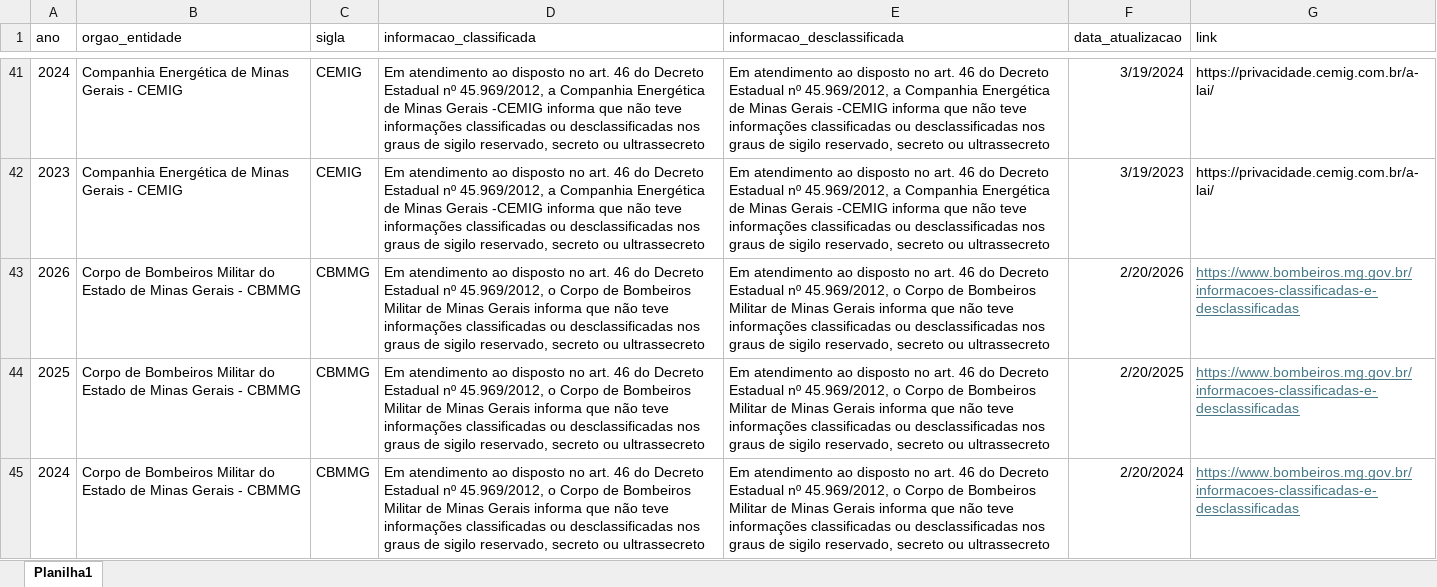
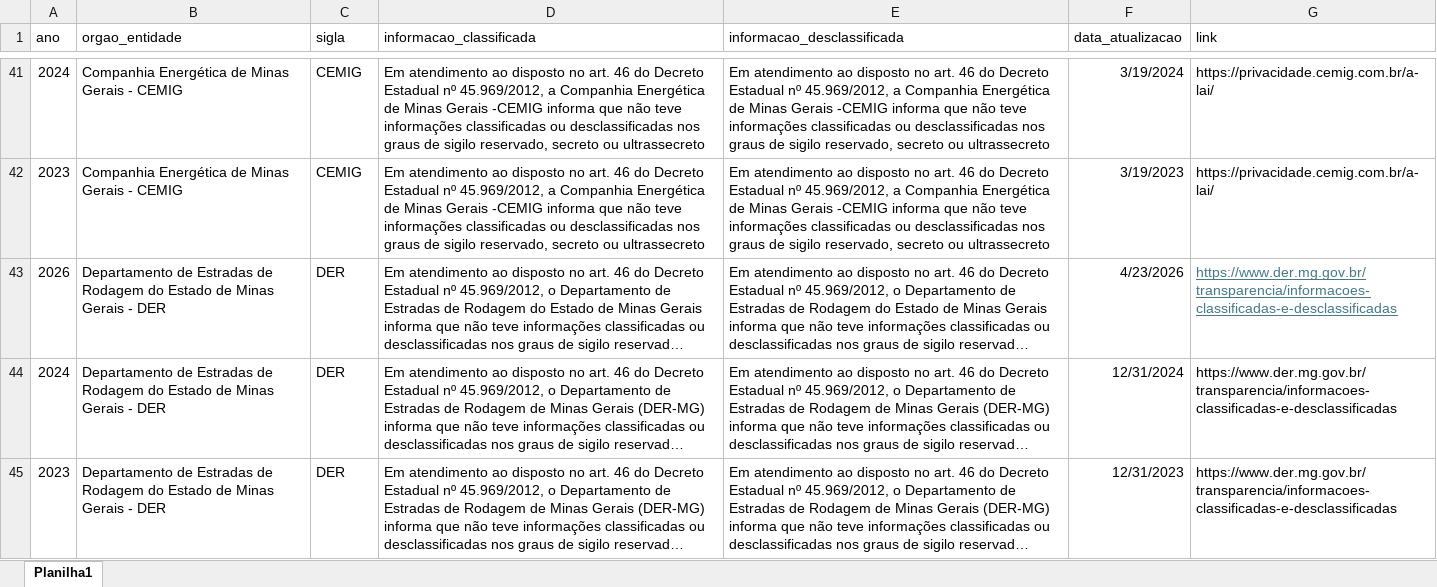
Before and after one commit to transparencia-mg/portal_informacoes_classificadas, an Excel workbook: upload/orgao_sem_informacoes_classificadas.xlsx, sheet Planilha1, drawn as a sheet; only a part is shown, gaps mark what is left out; the shorter side is filled out with more unchanged rows; long unchanged cells end in …; values as stored, in another font and other column widths than the file's, no borders; the diff covers the shown part only; the diff names each change by its address in the sheet, - before the commit and + after, or states it on an @@ line.

```diff
--- a/upload/orgao_sem_informacoes_classificadas.xlsx (sheet Planilha1)
+++ b/upload/orgao_sem_informacoes_classificadas.xlsx (sheet Planilha1)
-row 43: 2026 | Corpo de Bombeiros Militar do Estado de Minas Gerais - CBMMG | CBMMG | Em atendimento ao disposto no art. 46 do Decreto Estadual nº 45.969/2012, o Corpo de Bombeiros Militar de Minas Gerais informa que não teve informações classificadas ou desclassificadas nos graus de sigilo reservado, secreto ou ultrassecreto | Em atendimento ao disposto no art. 46 do Decreto Estadual nº 45.969/2012, o Corpo de Bombeiros Militar de Minas Gerais informa que não teve informações classificadas ou desclassificadas nos graus de sigilo reservado, secreto ou ultrassecreto | 2/20/2026 | https://www.bombeiros.mg.gov.br/informacoes-classificadas-e-desclassificadas
-row 44: 2025 | Corpo de Bombeiros Militar do Estado de Minas Gerais - CBMMG | CBMMG | Em atendimento ao disposto no art. 46 do Decreto Estadual nº 45.969/2012, o Corpo de Bombeiros Militar de Minas Gerais informa que não teve informações classificadas ou desclassificadas nos graus de sigilo reservado, secreto ou ultrassecreto | Em atendimento ao disposto no art. 46 do Decreto Estadual nº 45.969/2012, o Corpo de Bombeiros Militar de Minas Gerais informa que não teve informações classificadas ou desclassificadas nos graus de sigilo reservado, secreto ou ultrassecreto | 2/20/2025 | https://www.bombeiros.mg.gov.br/informacoes-classificadas-e-desclassificadas
-row 45: 2024 | Corpo de Bombeiros Militar do Estado de Minas Gerais - CBMMG | CBMMG | Em atendimento ao disposto no art. 46 do Decreto Estadual nº 45.969/2012, o Corpo de Bombeiros Militar de Minas Gerais informa que não teve informações classificadas ou desclassificadas nos graus de sigilo reservado, secreto ou ultrassecreto | Em atendimento ao disposto no art. 46 do Decreto Estadual nº 45.969/2012, o Corpo de Bombeiros Militar de Minas Gerais informa que não teve informações classificadas ou desclassificadas nos graus de sigilo reservado, secreto ou ultrassecreto | 2/20/2024 | https://www.bombeiros.mg.gov.br/informacoes-classificadas-e-desclassificadas
```
Also changed, not shown: 2 removed rows and cell formats elsewhere in this sheet, upload/informacoes_classificadas_desclassificadas.xlsx.
